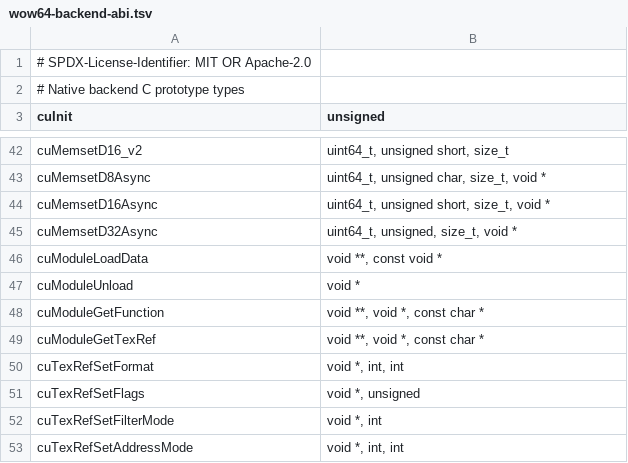
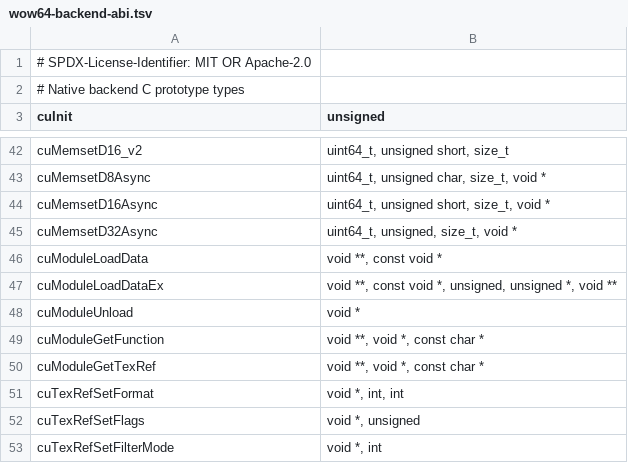
Before and after one commit to chkuendig/zluda-wine, a TSV file: wine/zluda_wine/api/wow64-backend-abi.tsv, drawn as a sheet; only a part is shown, gaps mark what is left out; the shorter side is filled out with more unchanged rows.

```diff
--- a/wine/zluda_wine/api/wow64-backend-abi.tsv
+++ b/wine/zluda_wine/api/wow64-backend-abi.tsv
@@ -46,2 +46,3 @@ cuMemsetD32Async	uint64_t, unsigned, size_t, void *
 cuModuleLoadData	void **, const void *
+cuModuleLoadDataEx	void **, const void *, unsigned, unsigned *, void **
 cuModuleUnload	void *
```
Also changed, not shown: wine/zluda_wine/api/wow64-opcodes.tsv, 9 other files.
